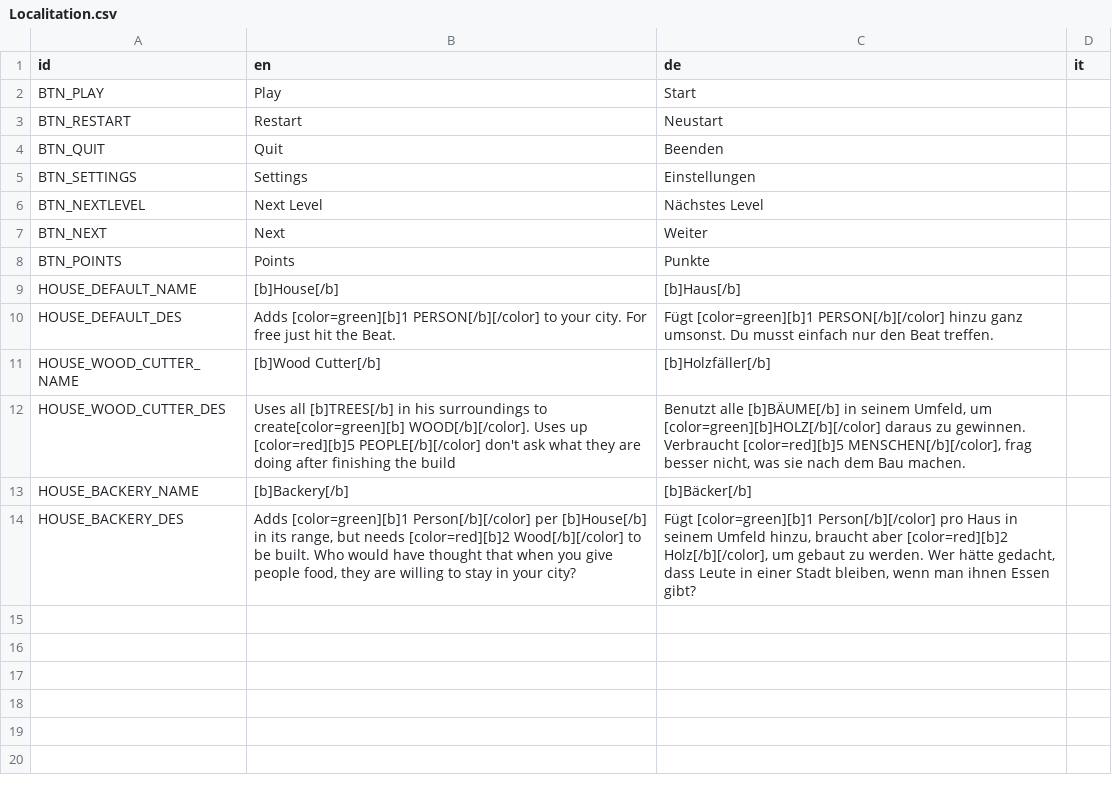
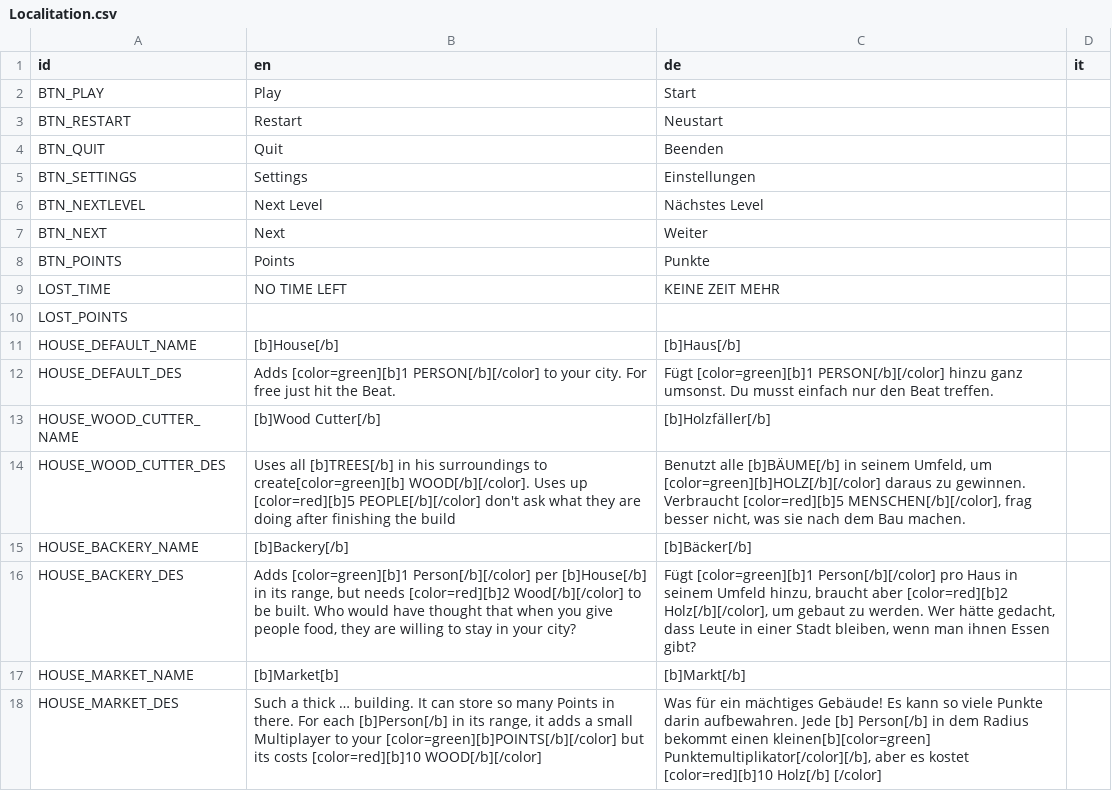
Before and after one commit to Schlutzkrapfen/RythemGame, a CSV file: TEXT/Localitation.csv, drawn as a sheet.

Commit message:
added the Option to add bigger Houses

```diff
--- a/TEXT/Localitation.csv
+++ b/TEXT/Localitation.csv
@@ -8,2 +8,4 @@ BTN_NEXT,Next,Weiter,
 BTN_POINTS,Points,Punkte,
+LOST_TIME,NO TIME LEFT,KEINE ZEIT MEHR,
+LOST_POINTS,,,
 HOUSE_DEFAULT_NAME,[b]House[/b],[b]Haus[/b],
@@ -14 +16,3 @@ HOUSE_BACKERY_NAME,[b]Backery[/b],[b]Bäcker[/b],
 HOUSE_BACKERY_DES,"Adds [color=green][b]1 Person[/b][/color] per [b]House[/b] in its range, but needs [color=red][b]2 Wood[/b][/color] to be built. Who would have thought that when you give people food, they are willing to stay in your city?","Fügt [color=green][b]1 Person[/b][/color] pro Haus in seinem Umfeld hinzu, braucht aber [color=red][b]2 Holz[/b][/color], um gebaut zu werden. Wer hätte gedacht, dass Leute in einer Stadt bleiben, wenn man ihnen Essen gibt?",
+HOUSE_MARKET_NAME,[b]Market[b],[b]Markt[/b],
+HOUSE_MARKET_DES,"Such a thick … building. It can store so many Points in there. For each [b]Person[/b] in its range, it adds a small Multiplayer to your [color=green][b]POINTS[/b][/color] but its costs [color=red][b]10 WOOD[/b][/color]","Was für ein mächtiges Gebäude! Es kann so viele Punkte darin aufbewahren. Jede [b] Person[/b] in dem Radius bekommt einen kleinen[b][color=green] Punktemultiplikator[/color][/b], aber es kostet [color=red][b]10 Holz[/b] [/color]",
```
Also changed, not shown: 29 other files.
